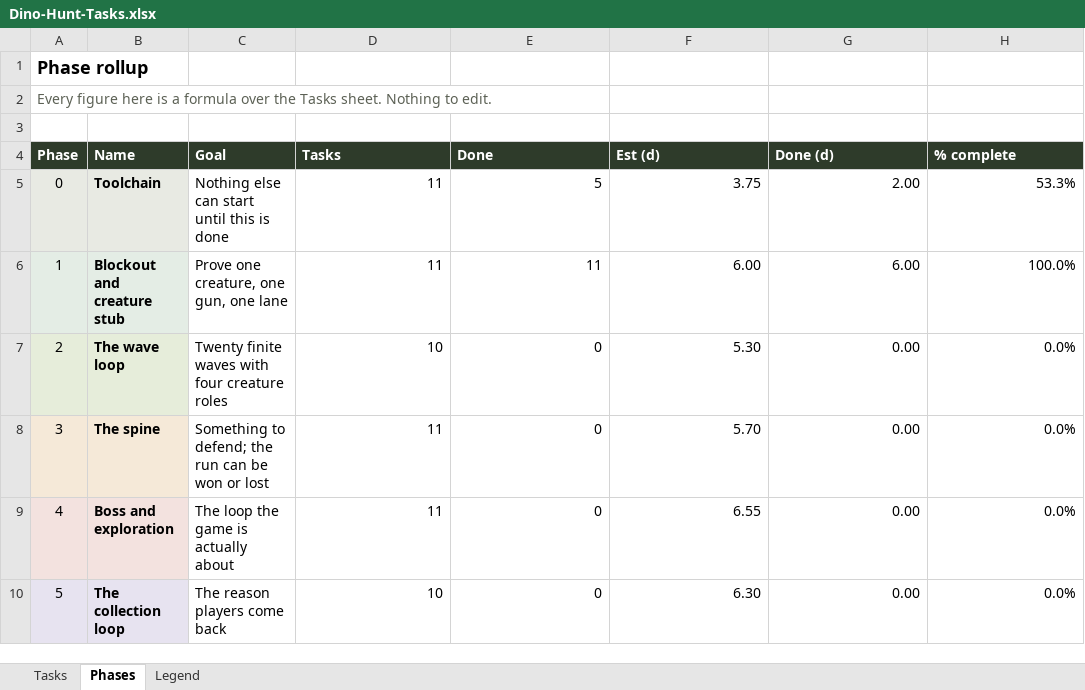
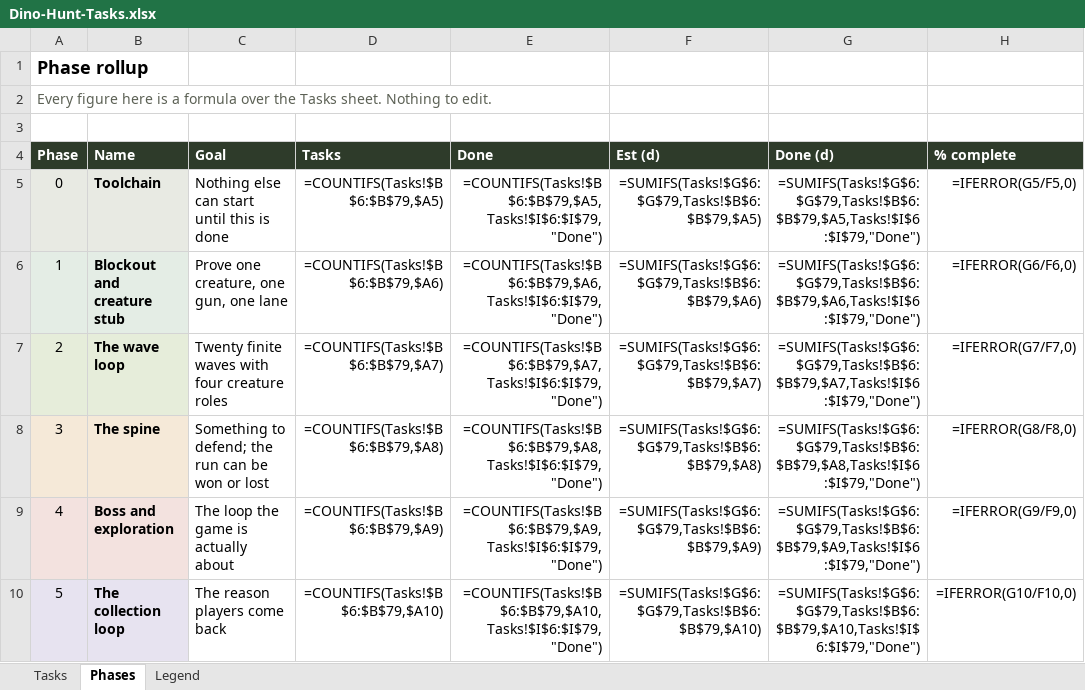
Before and after one commit to syedayeshulhassanbukhari/Dino-Hunt, an Excel workbook: Dino-Hunt-Tasks.xlsx, sheet Phases, drawn as a sheet; only a part is shown; values as stored, in another font and other column widths than the file's, no borders; formulas without a stored value are shown as written; the diff covers the shown part only; the diff names each change by its address in the sheet, - before the commit and + after, or states it on an @@ line.

```diff
--- a/Dino-Hunt-Tasks.xlsx (sheet Phases)
+++ b/Dino-Hunt-Tasks.xlsx (sheet Phases)
-D5 (Tasks): 11
+D5 (Tasks): =COUNTIFS(Tasks!$B$6:$B$79,$A5)
-E5 (Done): 5
+E5 (Done): =COUNTIFS(Tasks!$B$6:$B$79,$A5,Tasks!$I$6:$I$79,"Done")
-F5 (Est (d)): 3.75
+F5 (Est (d)): =SUMIFS(Tasks!$G$6:$G$79,Tasks!$B$6:$B$79,$A5)
-G5 (Done (d)): 2.00
+G5 (Done (d)): =SUMIFS(Tasks!$G$6:$G$79,Tasks!$B$6:$B$79,$A5,Tasks!$I$6:$I$79,"Done")
-H5 (% complete): 53.3%
+H5 (% complete): =IFERROR(G5/F5,0)
-D6 (Tasks): 11
+D6 (Tasks): =COUNTIFS(Tasks!$B$6:$B$79,$A6)
-E6 (Done): 11
+E6 (Done): =COUNTIFS(Tasks!$B$6:$B$79,$A6,Tasks!$I$6:$I$79,"Done")
-F6 (Est (d)): 6.00
+F6 (Est (d)): =SUMIFS(Tasks!$G$6:$G$79,Tasks!$B$6:$B$79,$A6)
-G6 (Done (d)): 6.00
+G6 (Done (d)): =SUMIFS(Tasks!$G$6:$G$79,Tasks!$B$6:$B$79,$A6,Tasks!$I$6:$I$79,"Done")
-H6 (% complete): 100.0%
+H6 (% complete): =IFERROR(G6/F6,0)
-D7 (Tasks): 10
+D7 (Tasks): =COUNTIFS(Tasks!$B$6:$B$79,$A7)
-E7 (Done): 0
+E7 (Done): =COUNTIFS(Tasks!$B$6:$B$79,$A7,Tasks!$I$6:$I$79,"Done")
-F7 (Est (d)): 5.30
+F7 (Est (d)): =SUMIFS(Tasks!$G$6:$G$79,Tasks!$B$6:$B$79,$A7)
-G7 (Done (d)): 0.00
+G7 (Done (d)): =SUMIFS(Tasks!$G$6:$G$79,Tasks!$B$6:$B$79,$A7,Tasks!$I$6:$I$79,"Done")
-H7 (% complete): 0.0%
+H7 (% complete): =IFERROR(G7/F7,0)
-D8 (Tasks): 11
+D8 (Tasks): =COUNTIFS(Tasks!$B$6:$B$79,$A8)
-E8 (Done): 0
+E8 (Done): =COUNTIFS(Tasks!$B$6:$B$79,$A8,Tasks!$I$6:$I$79,"Done")
-F8 (Est (d)): 5.70
+F8 (Est (d)): =SUMIFS(Tasks!$G$6:$G$79,Tasks!$B$6:$B$79,$A8)
-G8 (Done (d)): 0.00
+G8 (Done (d)): =SUMIFS(Tasks!$G$6:$G$79,Tasks!$B$6:$B$79,$A8,Tasks!$I$6:$I$79,"Done")
-H8 (% complete): 0.0%
+H8 (% complete): =IFERROR(G8/F8,0)
-D9 (Tasks): 11
+D9 (Tasks): =COUNTIFS(Tasks!$B$6:$B$79,$A9)
-E9 (Done): 0
+E9 (Done): =COUNTIFS(Tasks!$B$6:$B$79,$A9,Tasks!$I$6:$I$79,"Done")
-F9 (Est (d)): 6.55
+F9 (Est (d)): =SUMIFS(Tasks!$G$6:$G$79,Tasks!$B$6:$B$79,$A9)
-G9 (Done (d)): 0.00
+G9 (Done (d)): =SUMIFS(Tasks!$G$6:$G$79,Tasks!$B$6:$B$79,$A9,Tasks!$I$6:$I$79,"Done")
-H9 (% complete): 0.0%
+H9 (% complete): =IFERROR(G9/F9,0)
-D10 (Tasks): 10
+D10 (Tasks): =COUNTIFS(Tasks!$B$6:$B$79,$A10)
-E10 (Done): 0
+E10 (Done): =COUNTIFS(Tasks!$B$6:$B$79,$A10,Tasks!$I$6:$I$79,"Done")
-F10 (Est (d)): 6.30
+F10 (Est (d)): =SUMIFS(Tasks!$G$6:$G$79,Tasks!$B$6:$B$79,$A10)
-G10 (Done (d)): 0.00
+G10 (Done (d)): =SUMIFS(Tasks!$G$6:$G$79,Tasks!$B$6:$B$79,$A10,Tasks!$I$6:$I$79,"Done")
-H10 (% complete): 0.0%
+H10 (% complete): =IFERROR(G10/F10,0)
```
Also changed, not shown: 1 added row, 1 removed row and 5 edited cells elsewhere in this sheet, sheet Tasks, 3 other files.
